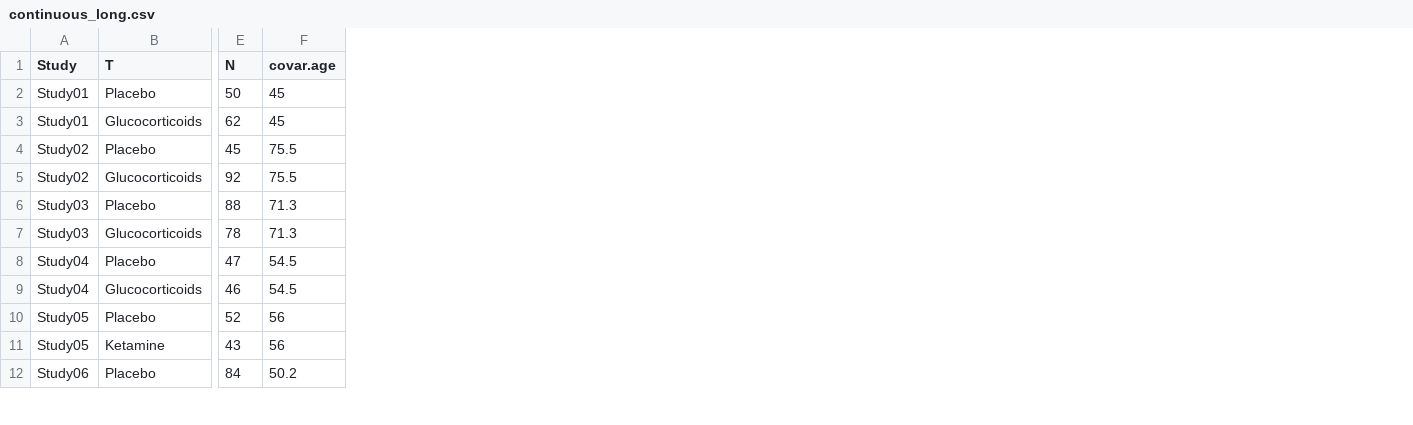
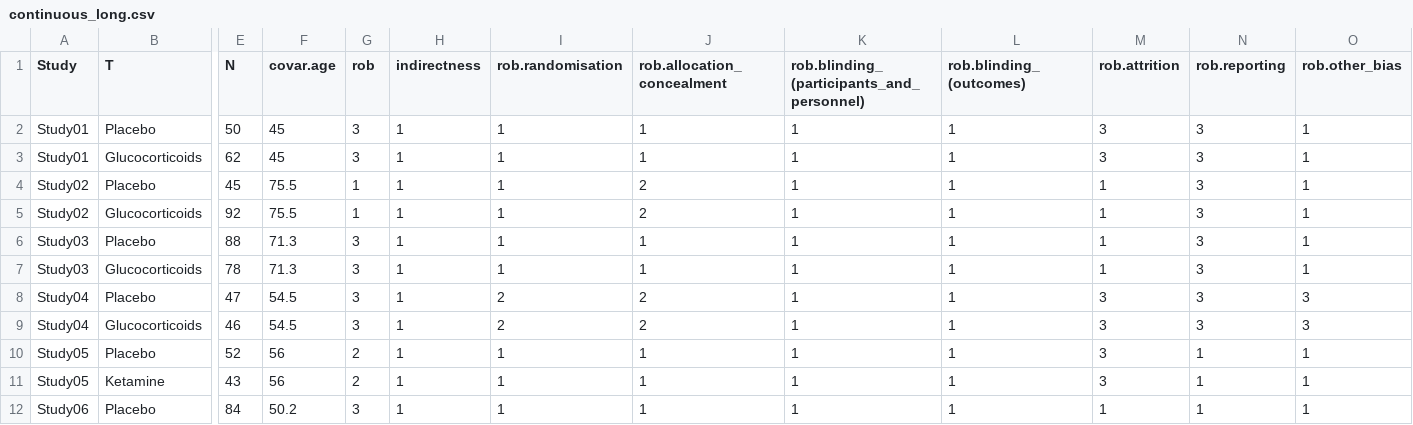
Before and after one commit to CRSU-Apps/MetaInsight, a CSV file: inst/extdata/continuous_long.csv, drawn as a sheet; only a part is shown, gaps mark what is left out; the diff names each change by its address in the sheet, - before the commit and + after, or states it on an @@ line.

Commit message:
add RoB to continuous long dataset

```diff
--- a/inst/extdata/continuous_long.csv
+++ b/inst/extdata/continuous_long.csv
+column G (rob), rows 2-12: 3 | 3 | 1 | 1 | 3 | 3 | 3 | 3 | 2 | 2 | 3
+column H (indirectness), rows 2-12: all 1
+column I (rob.randomisation), rows 2-12: 1 | 1 | 1 | 1 | 1 | 1 | 2 | 2 | 1 | 1 | 1
+column J (rob.allocation_concealment), rows 2-12: 1 | 1 | 2 | 2 | 1 | 1 | 2 | 2 | 1 | 1 | 1
+column K, rows 1-12: rob.blinding_(participants_and_personnel) | 1 | 1 | 1 | 1 | 1 | 1 | 1 | 1 | 1 | 1 | 1
+column L (rob.blinding_(outcomes)), rows 2-12: all 1
+column M (rob.attrition), rows 2-12: 3 | 3 | 1 | 1 | 1 | 1 | 3 | 3 | 3 | 3 | 1
+column N (rob.reporting), rows 2-12: 3 | 3 | 3 | 3 | 3 | 3 | 3 | 3 | 1 | 1 | 1
+column O (rob.other_bias), rows 2-12: 1 | 1 | 1 | 1 | 1 | 1 | 3 | 3 | 1 | 1 | 1
```
